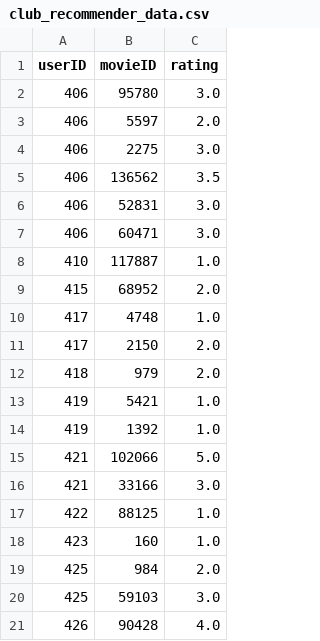
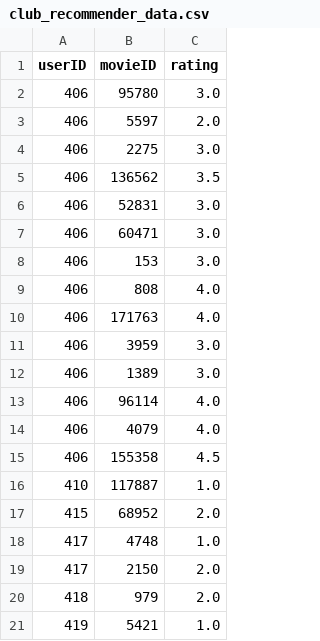
Before and after one commit to LMarshallAfzal/MovieClub-RuntimeTerror, a CSV file: recommender/dataset-latest/club_recommender_data.csv, drawn as a sheet; only a part is shown; the shorter side is filled out with more unchanged rows.

```diff
--- a/recommender/dataset-latest/club_recommender_data.csv
+++ b/recommender/dataset-latest/club_recommender_data.csv
@@ -7,2 +7,10 @@ userID,movieID,rating
 406,60471,3.0
+406,153,3.0
+406,808,4.0
+406,171763,4.0
+406,3959,3.0
+406,1389,3.0
+406,96114,4.0
+406,4079,4.0
+406,155358,4.5
 410,117887,1.0
```
Also changed, not shown: 4 other files.
